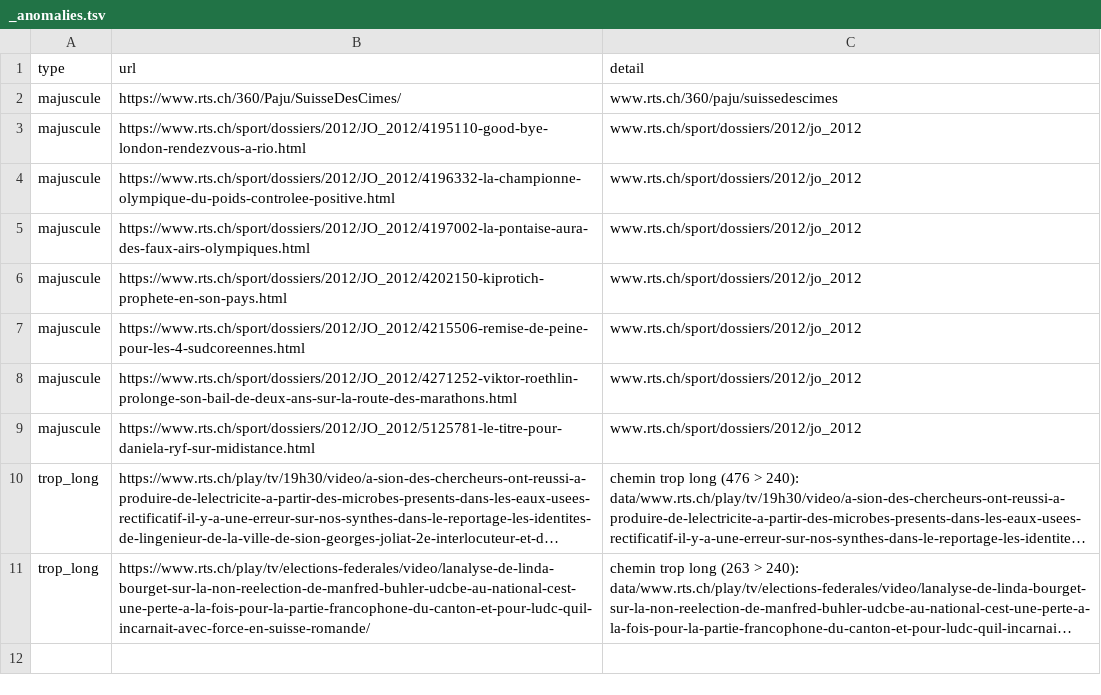
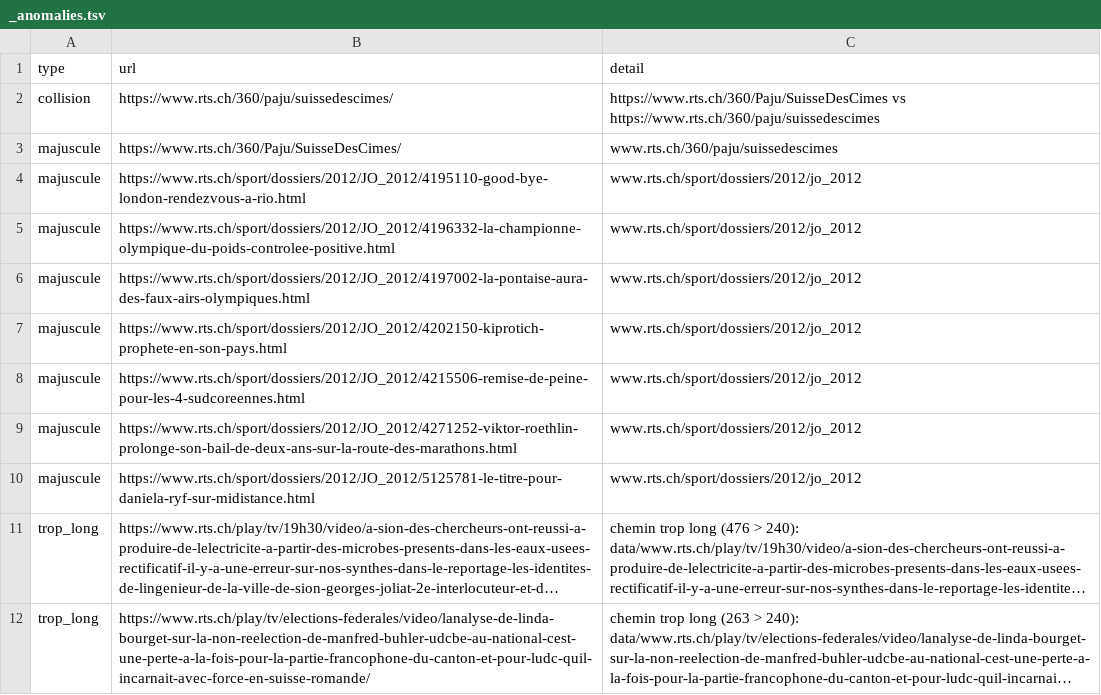
Before and after one commit to ArmandDelessert/RTS-indexer, a TSV file: data/_anomalies.tsv, drawn as a sheet; long unchanged cells end in …; the diff names each change by its address in the sheet, - before the commit and + after, or states it on an @@ line.

Commit message:
data: nouveaux articles découverts par crawl
Inclut la collision de casse 360/Paju/SuisseDesCimes vs 360/paju/suissedescimes,
journalisée et ignorée sans interrompre le run.

```diff
--- a/data/_anomalies.tsv
+++ b/data/_anomalies.tsv
+row 2: collision | https://www.rts.ch/360/paju/suissedescimes/ | https://www.rts.ch/360/Paju/SuisseDesCimes vs https://www.rts.ch/360/paju/suissedescimes
```
Also changed, not shown: 3 other files.
